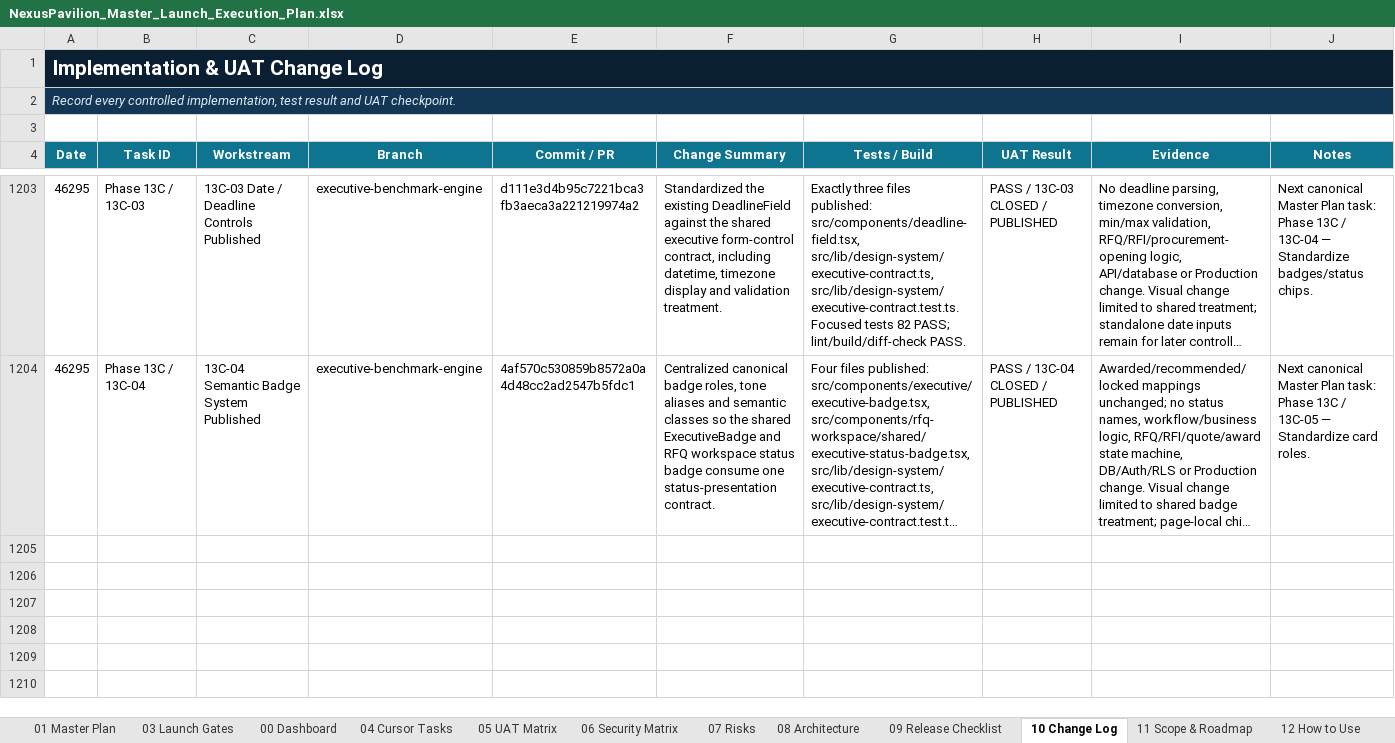
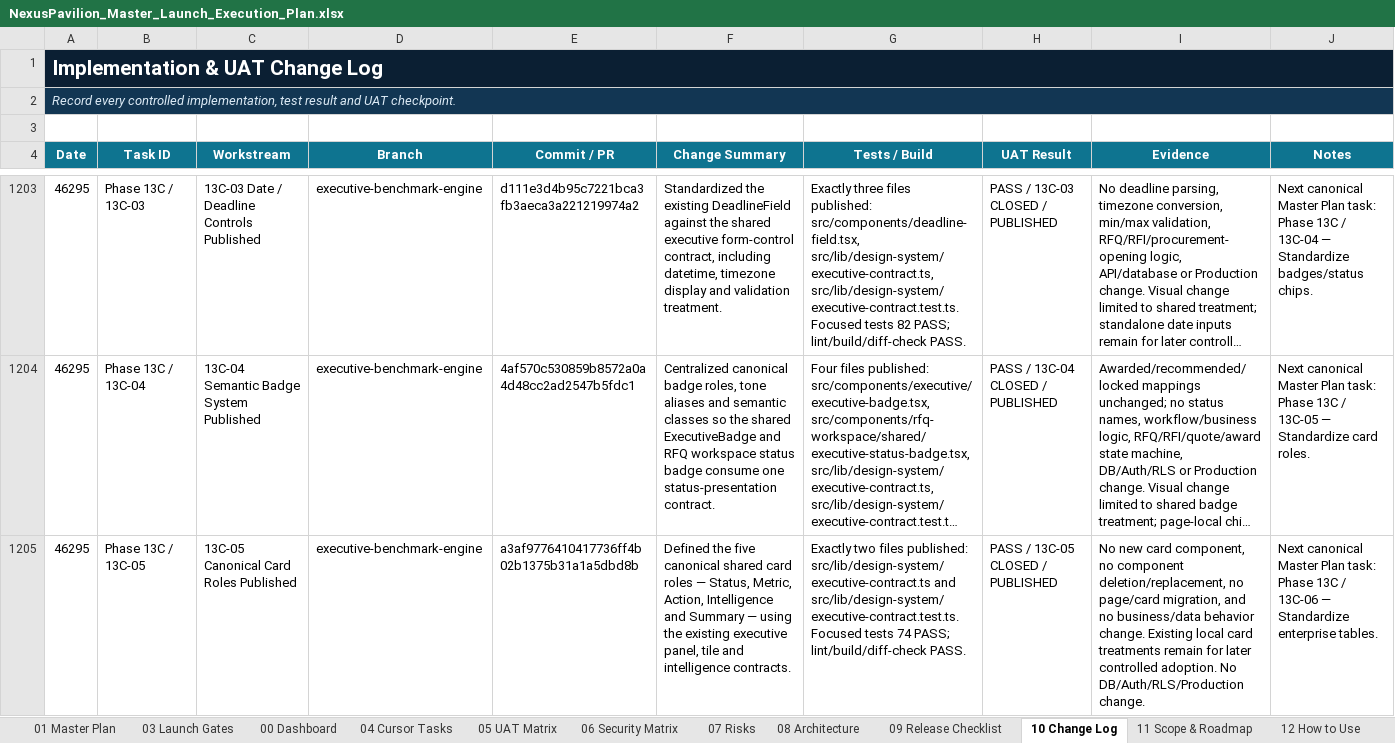
Before and after one commit to amirtaheri1978-cyber/nexuspavilion-core, an Excel workbook: docs/governance/NexusPavilion_Master_Launch_Execution_Plan.xlsx, sheet 10 Change Log, drawn as a sheet; only a part is shown, gaps mark what is left out; long unchanged cells end in …; values as stored, in another font and other column widths than the file's, no borders; table styles not drawn; the diff names each change by its address in the sheet, - before the commit and + after, or states it on an @@ line.

Commit message:
Close executive card roles task

```diff
--- a/docs/governance/NexusPavilion_Master_Launch_Execution_Plan.xlsx (sheet 10 Change Log)
+++ b/docs/governance/NexusPavilion_Master_Launch_Execution_Plan.xlsx (sheet 10 Change Log)
+row 1205: 46295 | Phase 13C / 13C-05 | 13C-05 Canonical Card Roles Published | executive-benchmark-engine | a3af9776410417736ff4b02b1375b31a1a5dbd8b | Defined the five canonical shared card roles — Status, Metric, Action, Intelligence and Summary — using the existing executive panel, tile and intelligence contracts. | Exactly two files published: src/lib/design-system/executive-contract.ts and src/lib/design-system/executive-contract.test.ts. Focused tests 74 PASS; lint/build/diff-check PASS. | PASS / 13C-05 CLOSED / PUBLISHED | No new card component, no component deletion/replacement, no page/card migration, and no business/data behavior change. Existing local card treatments remain for later controlled adoption. No DB/Auth/RLS/Production change. | Next canonical Master Plan task: Phase 13C / 13C-06 — Standardize enterprise tables.
```
Also changed, not shown: sheet 00 Dashboard, sheet 01 Master Plan, sheet 13 UI Program, charts or pictures.
